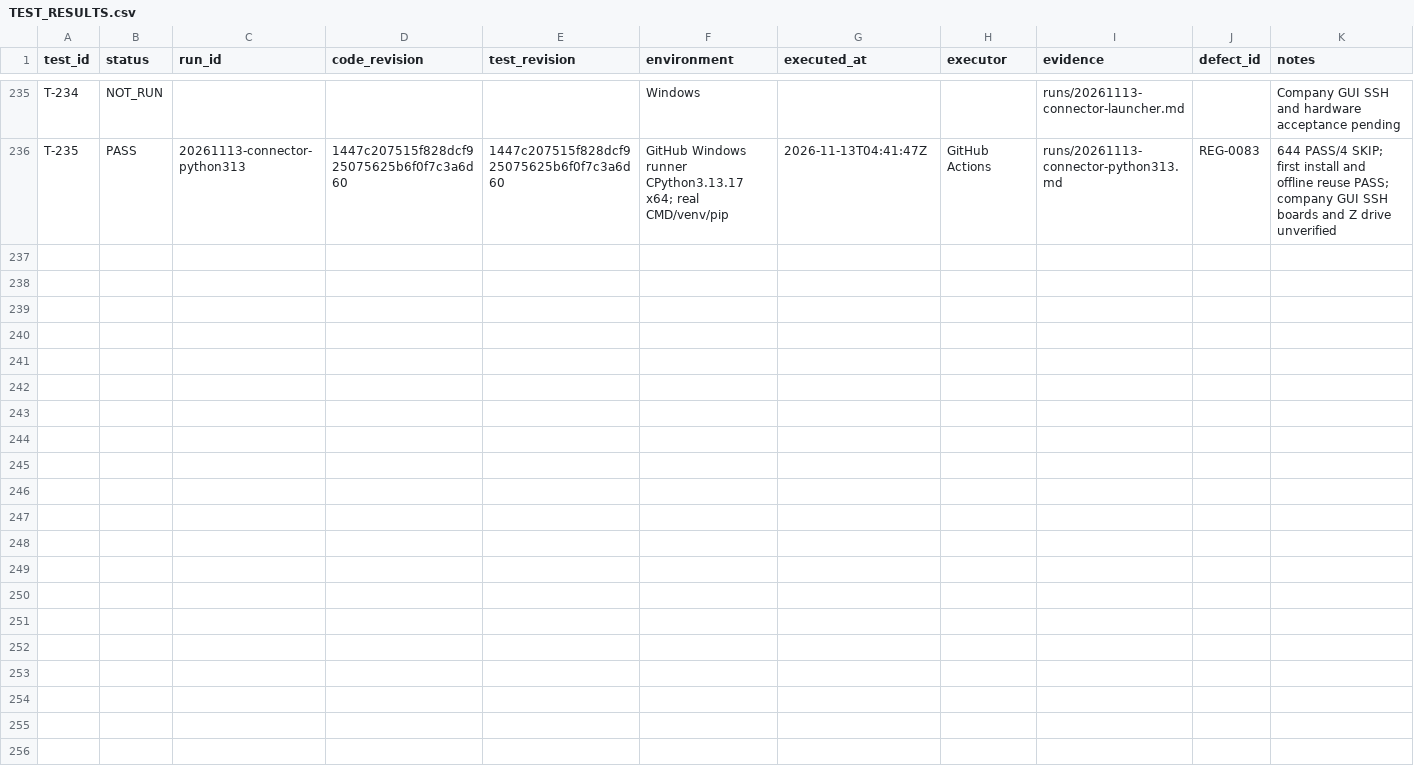
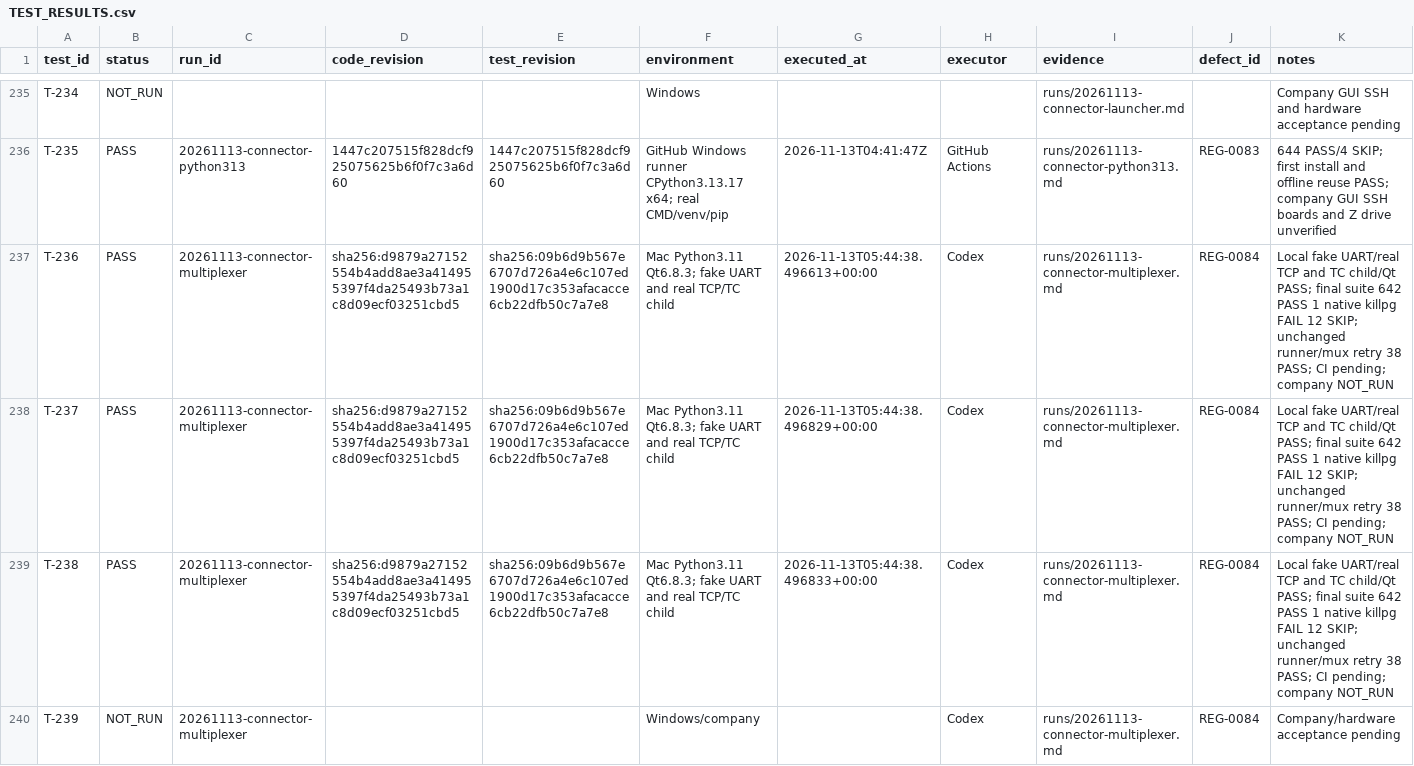
Before and after one commit to graycoral/bsp_os_upgrade_dashboard, a CSV file: docs/testing/TEST_RESULTS.csv, drawn as a sheet; only a part is shown, gaps mark what is left out.

Commit message:
feat: multiplex board serial access and streamline connector GUI

```diff
--- a/docs/testing/TEST_RESULTS.csv
+++ b/docs/testing/TEST_RESULTS.csv
@@ -236 +236,5 @@ T-234,NOT_RUN,,,,Windows,,,runs/20261113-connector-launcher.md,,Company GUI SSH
 T-235,PASS,20261113-connector-python313,1447c207515f828dcf925075625b6f0f7c3a6d60,1447c207515f828dcf925075625b6f0f7c3a6d60,GitHub Windows runner CPython3.13.17 x64; real CMD/venv/pip,2026-11-13T04:41:47Z,GitHub Actions,runs/20261113-connector-python313.md,REG-0083,644 PASS/4 SKIP; first install and offline reuse PASS; company GUI SSH boards and Z drive unverified
+T-236,PASS,20261113-connector-multiplexer,sha256:d9879a27152554b4add8ae3a414955397f4da25493b73a1c8d09ecf03251cbd5,sha256:09b6d9b567e6707d726a4e6c107ed1900d17c353afacacce6cb22dfb50c7a7e8,Mac Python3.11 Qt6.8.3; fake UART and real TCP/TC child,2026-11-13T05:44:38.496613+00:00,Codex,runs/20261113-connector-multiplexer.md,REG-0084,Local fake UART/real TCP and TC child/Qt PASS; final suite 642 PASS 1 native killpg FAIL 12 SKIP; unchanged runner/mux retry 38 PASS; CI pending; company NOT_RUN
+T-237,PASS,20261113-connector-multiplexer,sha256:d9879a27152554b4add8ae3a414955397f4da25493b73a1c8d09ecf03251cbd5,sha256:09b6d9b567e6707d726a4e6c107ed1900d17c353afacacce6cb22dfb50c7a7e8,Mac Python3.11 Qt6.8.3; fake UART and real TCP/TC child,2026-11-13T05:44:38.496829+00:00,Codex,runs/20261113-connector-multiplexer.md,REG-0084,Local fake UART/real TCP and TC child/Qt PASS; final suite 642 PASS 1 native killpg FAIL 12 SKIP; unchanged runner/mux retry 38 PASS; CI pending; company NOT_RUN
+T-238,PASS,20261113-connector-multiplexer,sha256:d9879a27152554b4add8ae3a414955397f4da25493b73a1c8d09ecf03251cbd5,sha256:09b6d9b567e6707d726a4e6c107ed1900d17c353afacacce6cb22dfb50c7a7e8,Mac Python3.11 Qt6.8.3; fake UART and real TCP/TC child,2026-11-13T05:44:38.496833+00:00,Codex,runs/20261113-connector-multiplexer.md,REG-0084,Local fake UART/real TCP and TC child/Qt PASS; final suite 642 PASS 1 native killpg FAIL 12 SKIP; unchanged runner/mux retry 38 PASS; CI pending; company NOT_RUN
+T-239,NOT_RUN,20261113-connector-multiplexer,,,Windows/company,,Codex,runs/20261113-connector-multiplexer.md,REG-0084,Company/hardware acceptance pending
```
Also changed, not shown: 24 other files.
